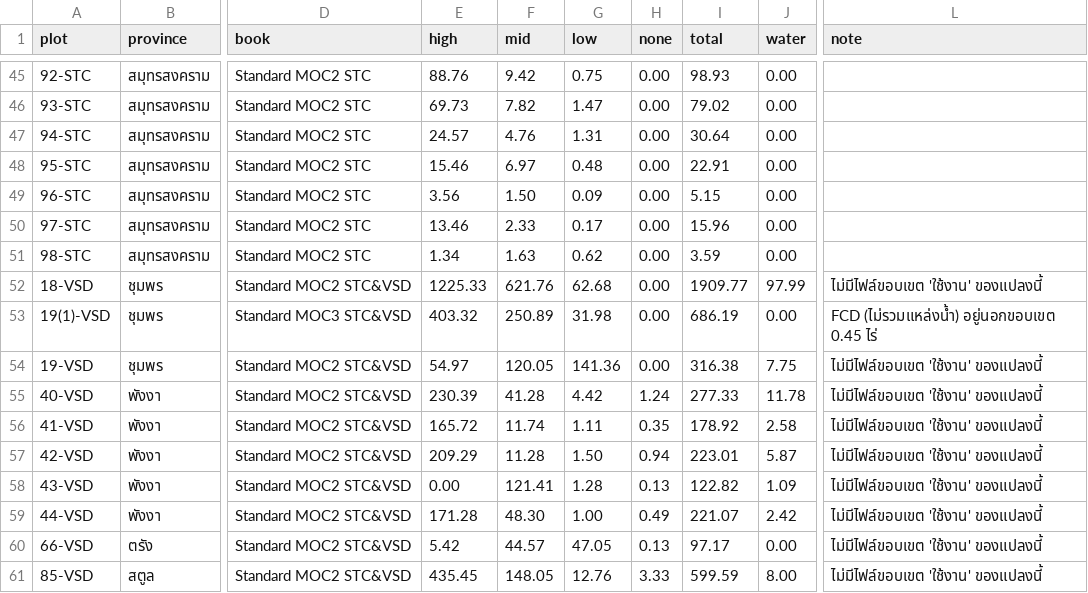
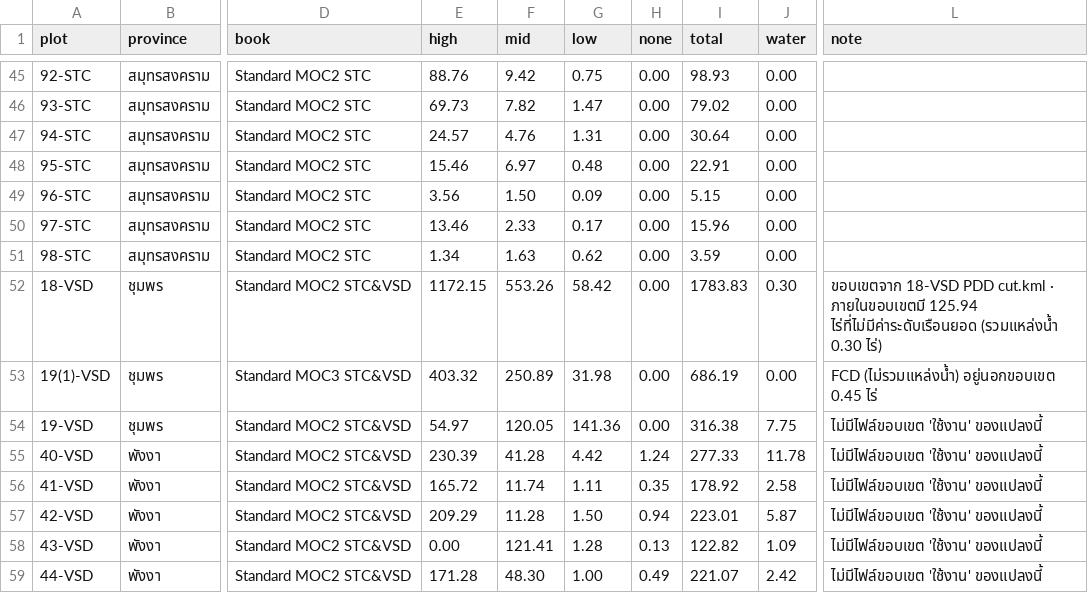
Before and after one commit to thanawat150/fcd-dashboard, a CSV file: fcd_dashboard.csv, drawn as a sheet; only a part is shown, gaps mark what is left out; the shorter side is filled out with more unchanged rows; the diff names each change by its address in the sheet, - before the commit and + after, or states it on an @@ line.

Commit message:
Replace 18-VSD map with revised PDD boundary

```diff
--- a/fcd_dashboard.csv
+++ b/fcd_dashboard.csv
-E52 (high): 1225.33
+E52 (high): 1172.15
-F52 (mid): 621.76
+F52 (mid): 553.26
-G52 (low): 62.68
+G52 (low): 58.42
-I52 (total): 1909.77
+I52 (total): 1783.83
-J52 (water): 97.99
+J52 (water): 0.30
-L52 (note): ไม่มีไฟล์ขอบเขต 'ใช้งาน' ของแปลงนี้
+L52 (note): ขอบเขตจาก 18-VSD PDD cut.kml · ภายในขอบเขตมี 125.94 ไร่ที่ไม่มีค่าระดับเรือนยอด (รวมแหล่งน้ำ 0.30 ไร่)
```
Also changed, not shown: 1 other file.
